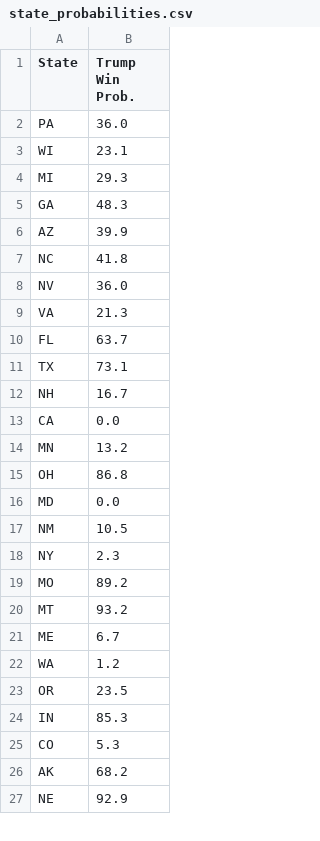
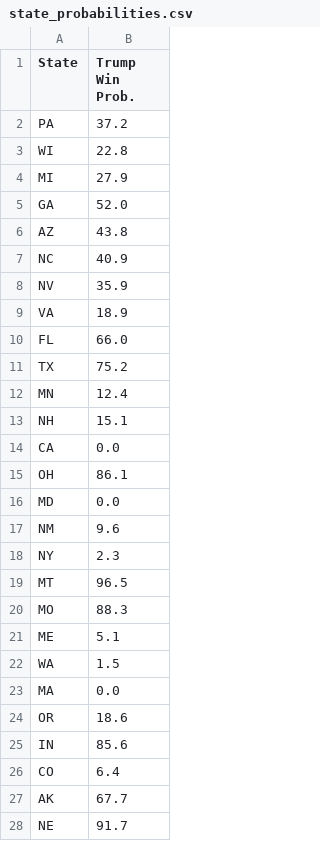
Before and after one commit to acbass49/Election2024, a CSV file: data/state_probabilities.csv, drawn as a sheet; only a part is shown; the diff covers the shown part only.

```diff
--- a/data/state_probabilities.csv
+++ b/data/state_probabilities.csv
@@ -1,27 +1,28 @@
 State,Trump Win Prob.
-PA,36.0
-WI,23.1
-MI,29.3
-GA,48.3
-AZ,39.9
-NC,41.8
-NV,36.0
-VA,21.3
-FL,63.7
-TX,73.1
-NH,16.7
+PA,37.2
+WI,22.8
+MI,27.9
+GA,52.0
+AZ,43.8
+NC,40.9
+NV,35.9
+VA,18.9
+FL,66.0
+TX,75.2
+MN,12.4
+NH,15.1
 CA,0.0
-MN,13.2
-OH,86.8
+OH,86.1
 MD,0.0
-NM,10.5
+NM,9.6
 NY,2.3
-MO,89.2
-MT,93.2
-ME,6.7
-WA,1.2
-OR,23.5
-IN,85.3
-CO,5.3
-AK,68.2
-NE,92.9
+MT,96.5
+MO,88.3
+ME,5.1
+WA,1.5
+MA,0.0
+OR,18.6
+IN,85.6
+CO,6.4
+AK,67.7
+NE,91.7
```
Also changed, not shown: 2 added rows, 3 removed rows and 7 edited cells elsewhere in this file, data/priors.csv, data/simulation_data.csv, 1 other file.
